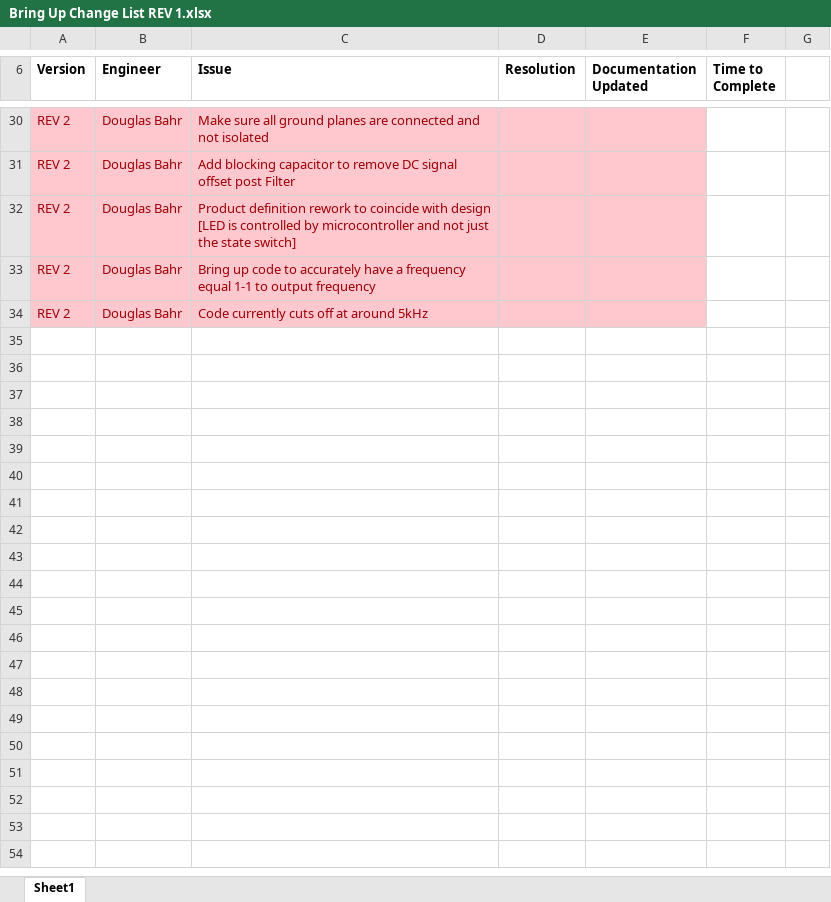
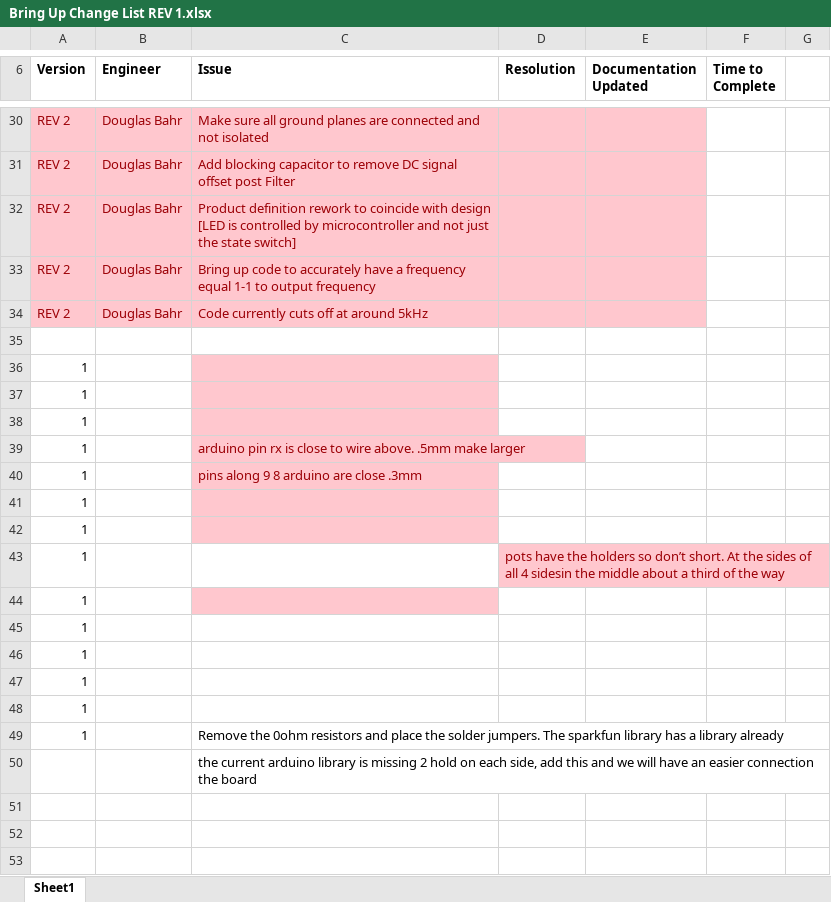
Before and after one commit to theengineeraccelerator/Arduino-DDS, an Excel workbook: 4 Bring Up/Bring Up Change List REV 1.xlsx, sheet Sheet1, drawn as a sheet; only a part is shown, gaps mark what is left out; values as stored, in another font and other column widths than the file's, no borders; the diff covers the shown part only; the diff names each change by its address in the sheet, - before the commit and + after, or states it on an @@ line.

```diff
--- a/4 Bring Up/Bring Up Change List REV 1.xlsx (sheet Sheet1)
+++ b/4 Bring Up/Bring Up Change List REV 1.xlsx (sheet Sheet1)
+row 35: (empty)
+row 36: 1
+row 37: 1
+row 38: 1
+row 39: 1 |  | arduino pin rx is close to wire above. .5mm make larger
+row 40: 1 |  | pins along 9 8 arduino are close .3mm
+row 41: 1
+row 42: 1
+row 43: 1 |  |  | pots have the holders so don’t short. At the sides of all 4 sidesin the middle about a third of the way
+row 44: 1
+row 45: 1
+row 46: 1
+row 47: 1
+row 48: 1
+row 49: 1 |  | Remove the 0ohm resistors and place the solder jumpers. The sparkfun library has a library already
+row 50:  |  | the current arduino library is missing 2 hold on each side, add this and we will have an easier connection the board
+row 51: (empty)
+row 52: (empty)
+row 53: (empty)
```
Also changed, not shown: 10 added rows elsewhere in this sheet, 2 Architecture/Major Component BOM.xlsx, 2 Architecture/Product Architecture.xlsx, 6 other files.
